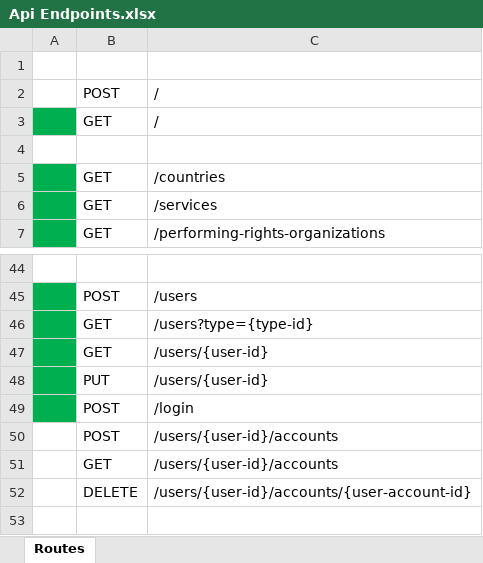
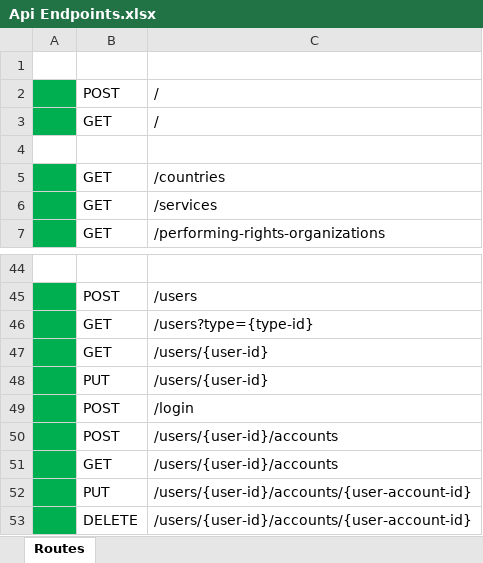
Before and after one commit to planettelex/Songtracker-Pro, an Excel workbook: Server/Documentation/Api Endpoints.xlsx, sheet Routes, drawn as a sheet; only a part is shown, gaps mark what is left out; values as stored, in another font and other column widths than the file's, no borders; addresses are those after the commit; the diff names each change by its address in the sheet, - before the commit and + after, or states it on an @@ line.

Commit message:
#17 Added API routes POST /users/{user-id}/accounts, GET /users/{user-id}/accounts, PUT /users/{user-id}/accounts/{user-account-id}, and DELETE /users/{user-id}/accounts/{user-account-id}.

```diff
--- a/Server/Documentation/Api Endpoints.xlsx (sheet Routes)
+++ b/Server/Documentation/Api Endpoints.xlsx (sheet Routes)
-A2 fill: none
+A2 fill: #00B050
-A50:A51 fill: none
+A50:A51 fill: #00B050
+row 52:  | PUT | /users/{user-id}/accounts/{user-account-id}
-A53 fill: none
+A53 fill: #00B050
```
Also changed, not shown: 13 other files.
